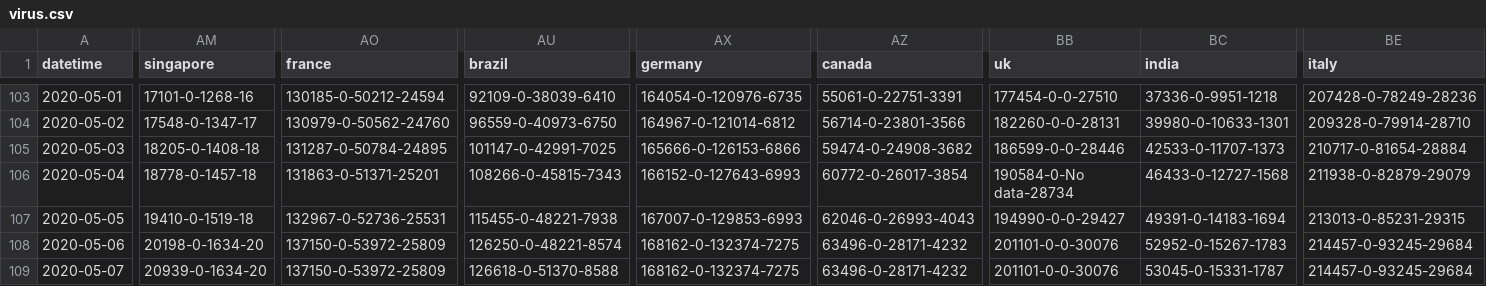
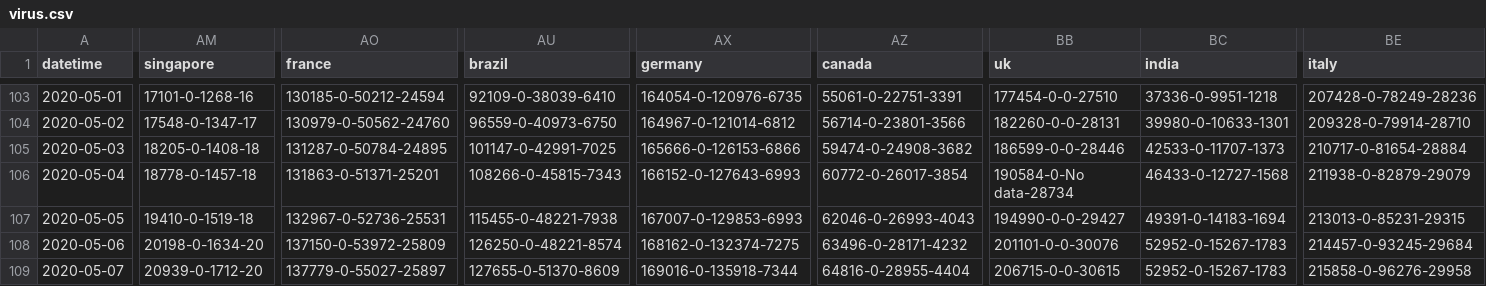
Before and after one commit to odaiwai/2020_SARS2-CoV_COVID19, a CSV file: HGIS_UW_data/virus.csv, drawn as a sheet; only a part is shown, gaps mark what is left out; the diff covers the shown part only; the diff names each change by its address in the sheet, - before the commit and + after, or states it on an @@ line.

Commit message:
Added HGIS data on 2020-05-08 04:06:05

```diff
--- a/HGIS_UW_data/virus.csv
+++ b/HGIS_UW_data/virus.csv
-AM109 (singapore): 20939-0-1634-20
+AM109 (singapore): 20939-0-1712-20
-AO109 (france): 137150-0-53972-25809
+AO109 (france): 137779-0-55027-25897
-AU109 (brazil): 126618-0-51370-8588
+AU109 (brazil): 127655-0-51370-8609
-AX109 (germany): 168162-0-132374-7275
+AX109 (germany): 169016-0-135918-7344
-AZ109 (canada): 63496-0-28171-4232
+AZ109 (canada): 64816-0-28955-4404
-BB109 (uk): 201101-0-0-30076
+BB109 (uk): 206715-0-0-30615
-BC109 (india): 53045-0-15331-1787
+BC109 (india): 52952-0-15267-1783
-BE109 (italy): 214457-0-93245-29684
+BE109 (italy): 215858-0-96276-29958
```
Also changed, not shown: 62 edited cells elsewhere in this file.
